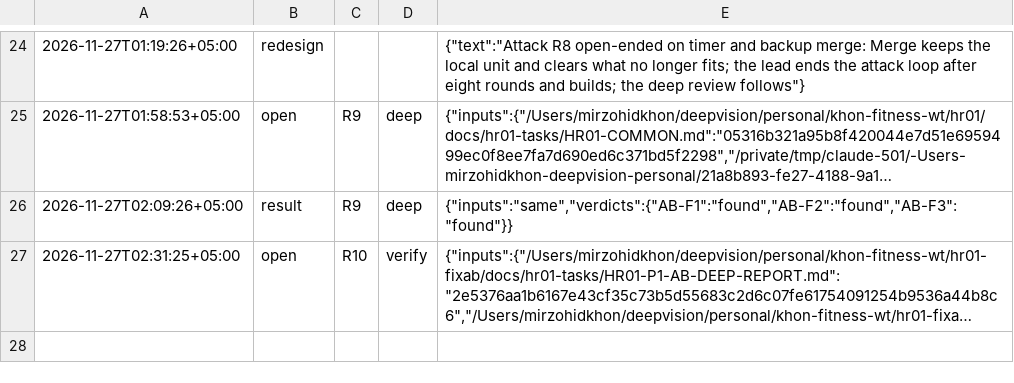
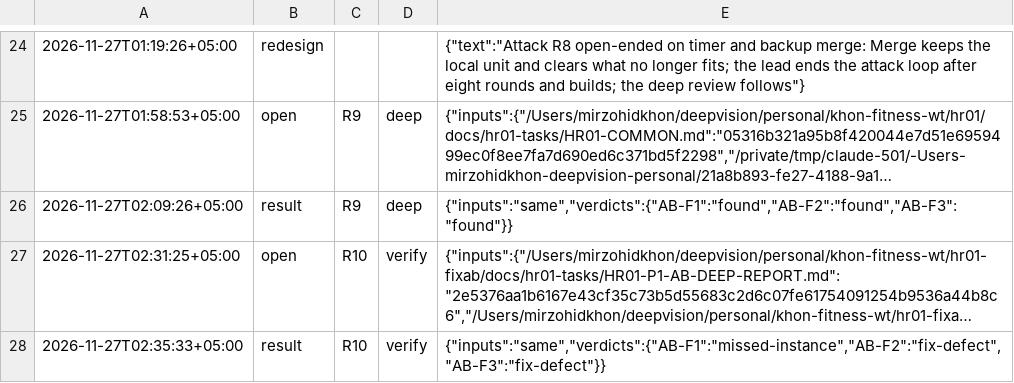
Before and after one commit to ulugkhujayev/khon-fitness, a TSV file: docs/hr01-tasks/HR01-P1-data-ROUNDS.tsv, drawn as a sheet; only a part is shown, gaps mark what is left out; long unchanged cells end in …; the diff names each change by its address in the sheet, - before the commit and + after, or states it on an @@ line.

Commit message:
Record the timer verify round and the merge rule for a moved session's anchor

```diff
--- a/docs/hr01-tasks/HR01-P1-data-ROUNDS.tsv
+++ b/docs/hr01-tasks/HR01-P1-data-ROUNDS.tsv
+row 28: 2026-11-27T02:35:33+05:00 | result | R10 | verify | {"inputs":"same","verdicts":{"AB-F1":"missed-instance","AB-F2":"fix-defect","AB-F3":"fix-defect"}}
```
Also changed, not shown: 1 other file.
